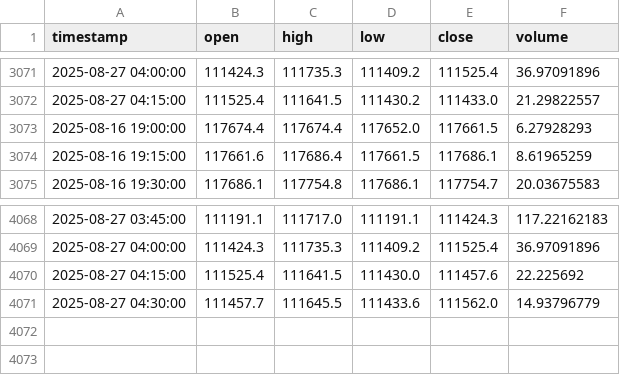
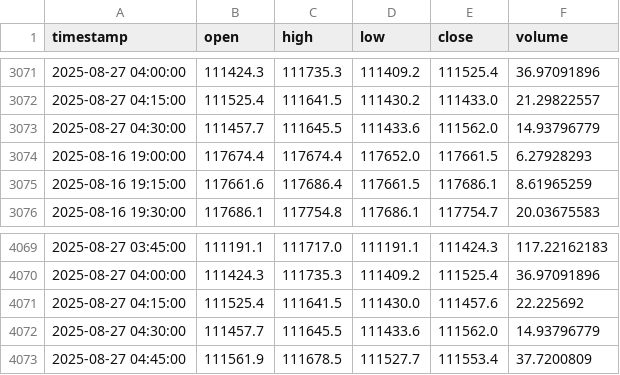
Before and after one commit to rimasfernandes1985/btc-15m-trading-bot, a CSV file: btc_data.csv, drawn as a sheet; only a part is shown, gaps mark what is left out; the diff names each change by its address in the sheet, - before the commit and + after, or states it on an @@ line.

```diff
--- a/btc_data.csv
+++ b/btc_data.csv
+row 3073: 2025-08-27 04:30:00 | 111457.7 | 111645.5 | 111433.6 | 111562.0 | 14.93796779
+row 4073: 2025-08-27 04:45:00 | 111561.9 | 111678.5 | 111527.7 | 111553.4 | 37.7200809
```
